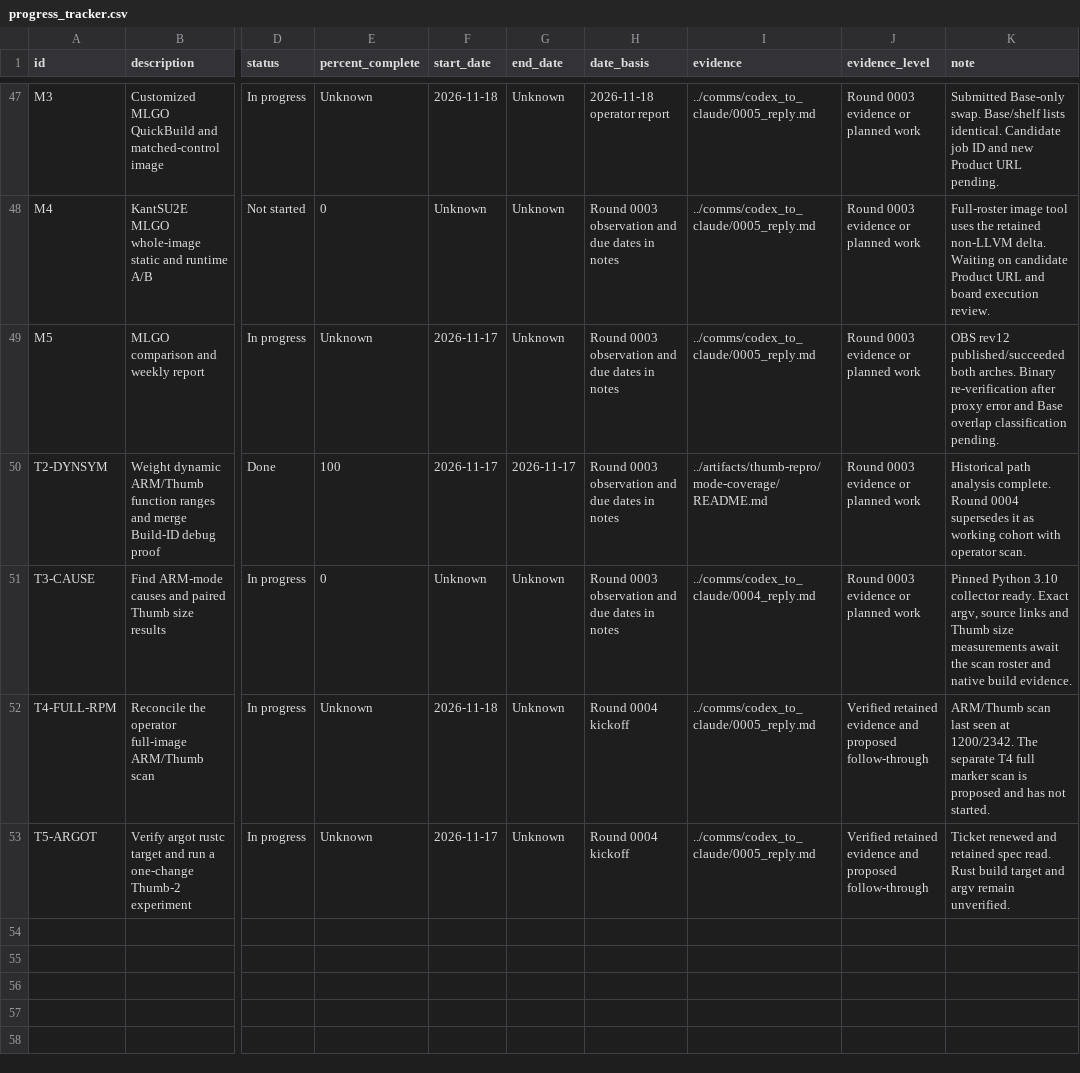
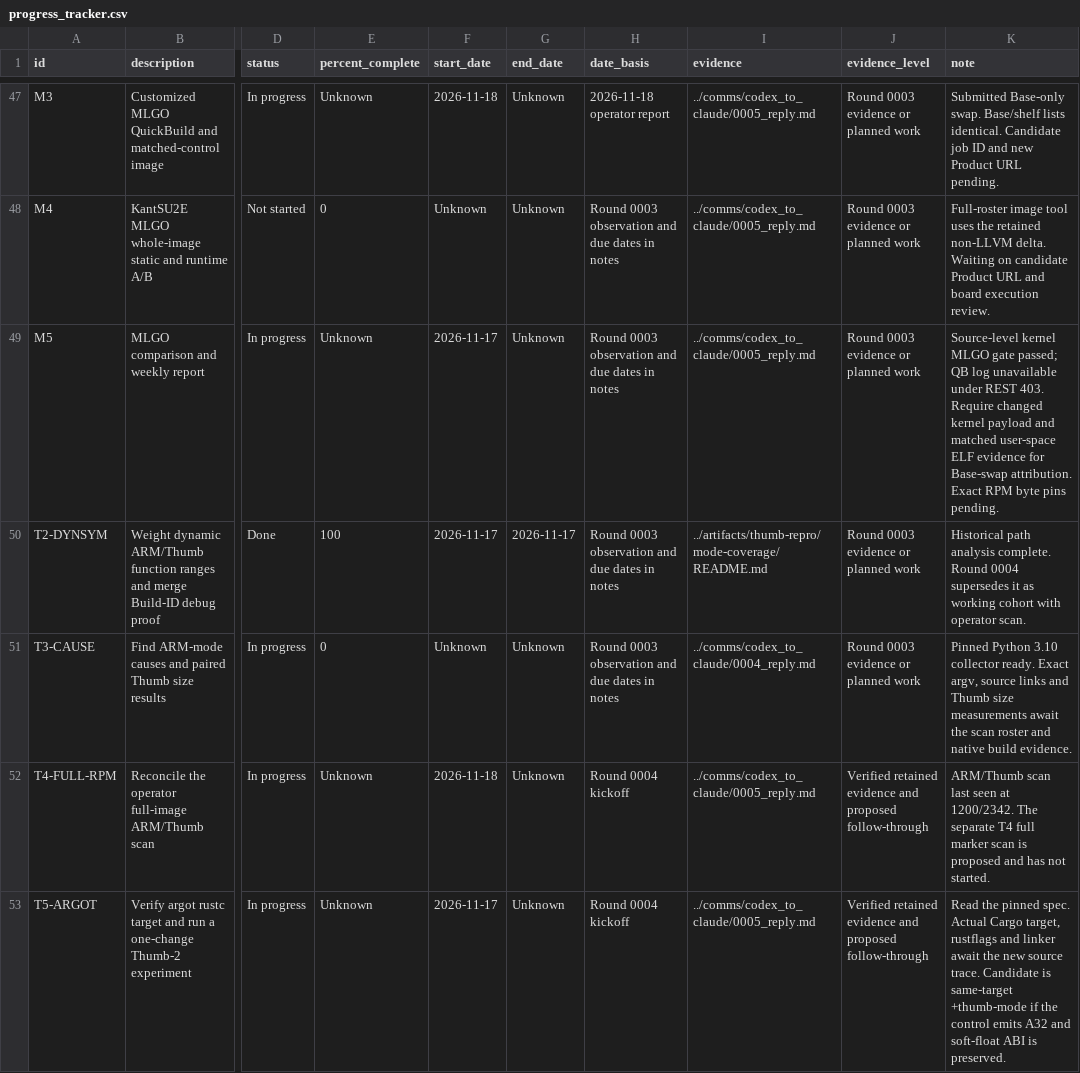
Before and after one commit to lhmax2010/analysis, a CSV file: artifacts/progress_tracker.csv, drawn as a sheet; only a part is shown, gaps mark what is left out; the diff names each change by its address in the sheet, - before the commit and + after, or states it on an @@ line.

Commit message:
Record passed kernel source gate and argot Thumb-2 evidence plan

```diff
--- a/artifacts/progress_tracker.csv
+++ b/artifacts/progress_tracker.csv
-K49 (note): OBS rev12 published/succeeded both arches. Binary re-verification after proxy error and Base overlap classification pending.
+K49 (note): Source-level kernel MLGO gate passed; QB log unavailable under REST 403. Require changed kernel payload and matched user-space ELF evidence for Base-swap attribution. Exact RPM byte pins pending.
-K53 (note): Ticket renewed and retained spec read. Rust build target and argv remain unverified.
+K53 (note): Read the pinned spec. Actual Cargo target, rustflags and linker await the new source trace. Candidate is same-target +thumb-mode if the control emits A32 and soft-float ABI is preserved.
```
Also changed, not shown: 4 other files.
